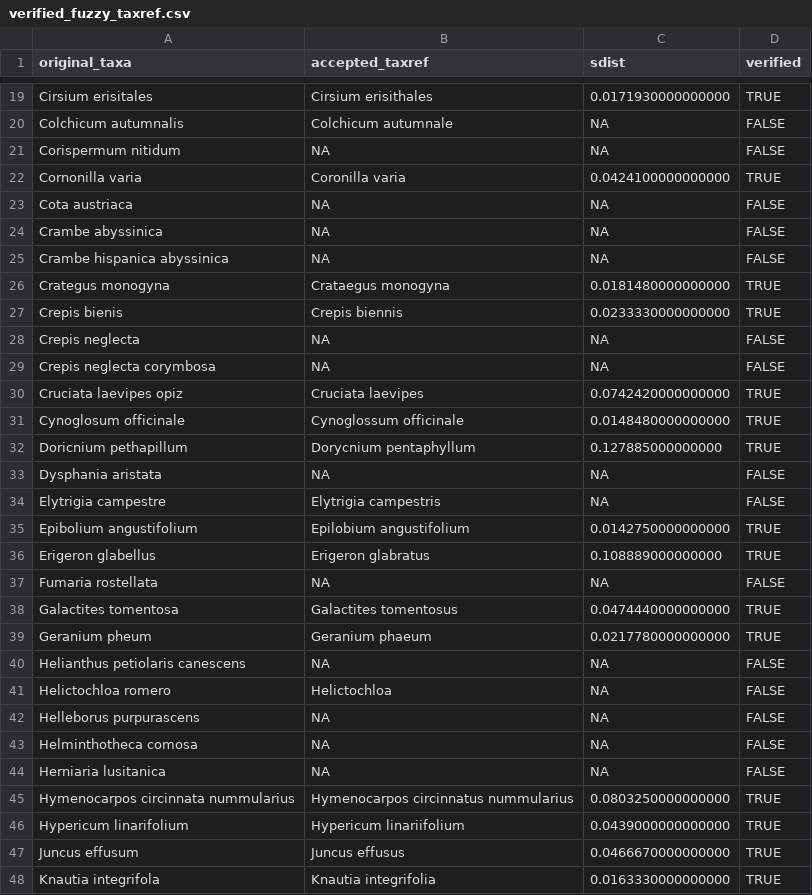
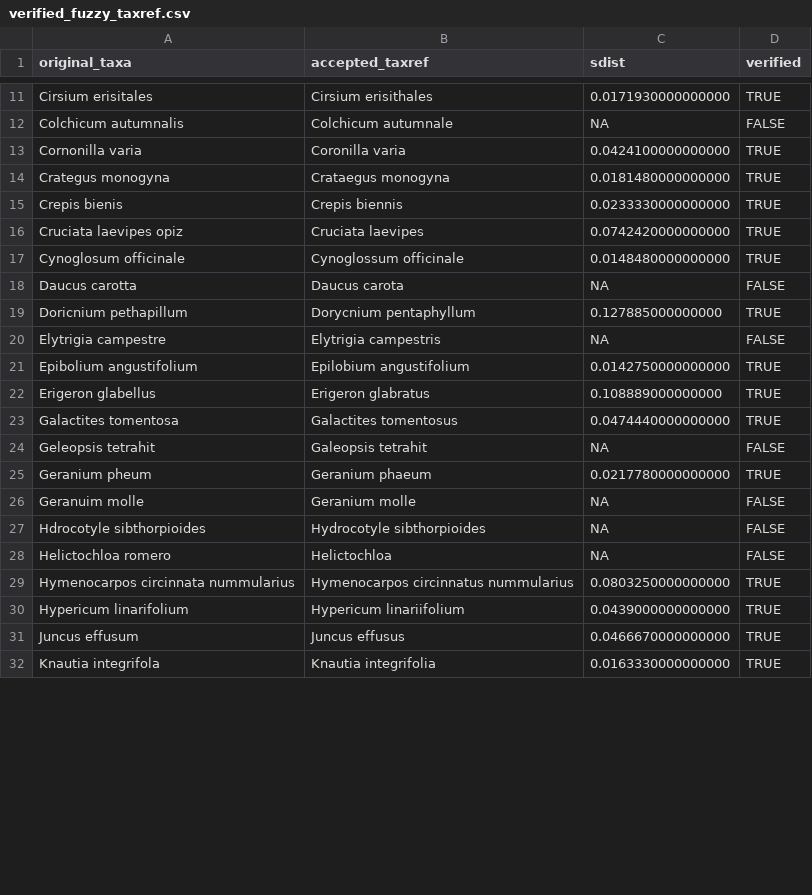
Before and after one commit to FELLOW-flora/fellow-traits, a CSV file: data/derived-data/verified_fuzzy_taxref.csv, drawn as a sheet; only a part is shown, gaps mark what is left out; the diff covers the shown part only.

```diff
--- a/data/derived-data/verified_fuzzy_taxref.csv
+++ b/data/derived-data/verified_fuzzy_taxref.csv
@@ -20,15 +12,9 @@ Cirsium erisitales,Cirsium erisithales,0.0171930000000000,TRUE
 Colchicum autumnalis,Colchicum autumnale,NA,FALSE
-Corispermum nitidum,NA,NA,FALSE
 Cornonilla varia,Coronilla varia,0.0424100000000000,TRUE
-Cota austriaca,NA,NA,FALSE
-Crambe abyssinica,NA,NA,FALSE
-Crambe hispanica abyssinica,NA,NA,FALSE
 Crategus monogyna,Crataegus monogyna,0.0181480000000000,TRUE
 Crepis bienis,Crepis biennis,0.0233330000000000,TRUE
-Crepis neglecta,NA,NA,FALSE
-Crepis neglecta corymbosa,NA,NA,FALSE
 Cruciata laevipes opiz,Cruciata laevipes,0.0742420000000000,TRUE
 Cynoglosum officinale,Cynoglossum officinale,0.0148480000000000,TRUE
+Daucus carotta,Daucus carota,NA,FALSE
 Doricnium pethapillum,Dorycnium pentaphyllum,0.127885000000000,TRUE
-Dysphania aristata,NA,NA,FALSE
 Elytrigia campestre,Elytrigia campestris,NA,FALSE
@@ -36,10 +22,8 @@ Epibolium angustifolium,Epilobium angustifolium,0.0142750000000000,TRUE
 Erigeron glabellus,Erigeron glabratus,0.108889000000000,TRUE
-Fumaria rostellata,NA,NA,FALSE
 Galactites tomentosa,Galactites tomentosus,0.0474440000000000,TRUE
+Geleopsis tetrahit,Galeopsis tetrahit,NA,FALSE
 Geranium pheum,Geranium phaeum,0.0217780000000000,TRUE
-Helianthus petiolaris canescens,NA,NA,FALSE
+Geranuim molle,Geranium molle,NA,FALSE
+Hdrocotyle sibthorpioides,Hydrocotyle sibthorpioides,NA,FALSE
 Helictochloa romero,Helictochloa,NA,FALSE
-Helleborus purpurascens,NA,NA,FALSE
-Helminthotheca comosa,NA,NA,FALSE
-Herniaria lusitanica,NA,NA,FALSE
 Hymenocarpos circinnata nummularius,Hymenocarpos circinnatus nummularius,0.0803250000000000,TRUE
```
Also changed, not shown: 2 added rows, 29 removed rows, 1 moved row and 11 edited cells elsewhere in this file, data/derived-data/species_list_taxo.csv, data/derived-data/traitB_baseflor.csv, 21 other files.
